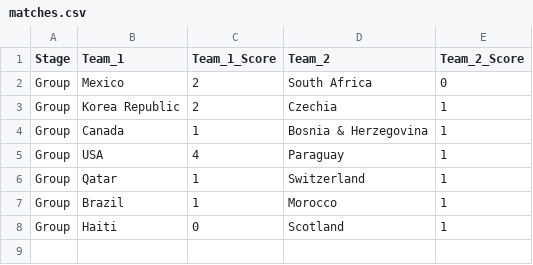
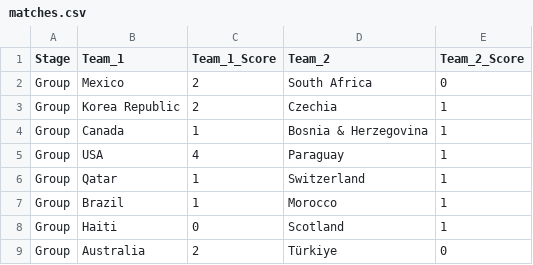
Before and after one commit to jcstill75-prog/world-cup-pool, a CSV file: matches.csv, drawn as a sheet; the diff names each change by its address in the sheet, - before the commit and + after, or states it on an @@ line.

Commit message:
Update matches.csv

```diff
--- a/matches.csv
+++ b/matches.csv
+row 9: Group | Australia | 2 | Türkiye | 0
```
